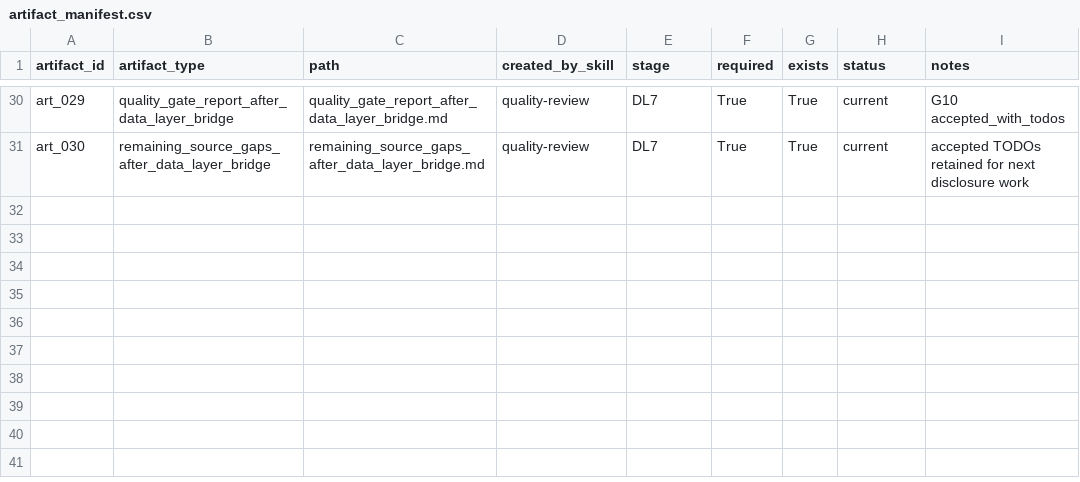
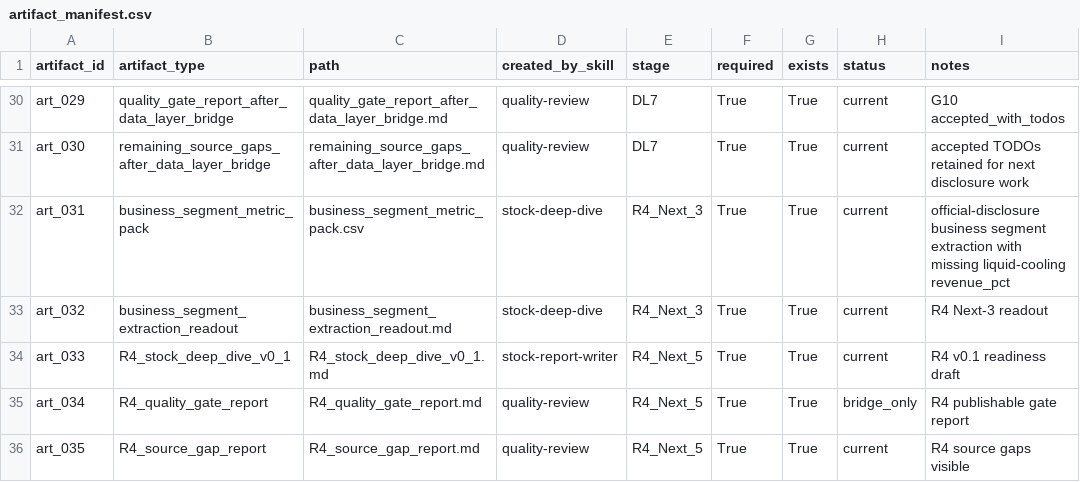
Before and after one commit to chaoranq2000-crypto/03_Investment_System, a CSV file: reports/workflow_runs/wf_20260703_stock_first_002837_invic/artifact_manifest.csv, drawn as a sheet; only a part is shown, gaps mark what is left out; the diff names each change by its address in the sheet, - before the commit and + after, or states it on an @@ line.

Commit message:
Complete data layer R4 readiness tasks

```diff
--- a/reports/workflow_runs/wf_20260703_stock_first_002837_invic/artifact_manifest.csv
+++ b/reports/workflow_runs/wf_20260703_stock_first_002837_invic/artifact_manifest.csv
+row 32: art_031 | business_segment_metric_pack | business_segment_metric_pack.csv | stock-deep-dive | R4_Next_3 | True | True | current | official-disclosure business segment extraction with missing liquid-cooling revenue_pct
+row 33: art_032 | business_segment_extraction_readout | business_segment_extraction_readout.md | stock-deep-dive | R4_Next_3 | True | True | current | R4 Next-3 readout
+row 34: art_033 | R4_stock_deep_dive_v0_1 | R4_stock_deep_dive_v0_1.md | stock-report-writer | R4_Next_5 | True | True | current | R4 v0.1 readiness draft
+row 35: art_034 | R4_quality_gate_report | R4_quality_gate_report.md | quality-review | R4_Next_5 | True | True | bridge_only | R4 publishable gate report
+row 36: art_035 | R4_source_gap_report | R4_source_gap_report.md | quality-review | R4_Next_5 | True | True | current | R4 source gaps visible
```
Also changed, not shown: reports/workflow_runs/wf_20260703_data_layer_002837_invic/artifact_manifest.csv, reports/workflow_runs/wf_20260703_data_layer_002837_invic/data_layer_issue_list.csv, 43 other files.
